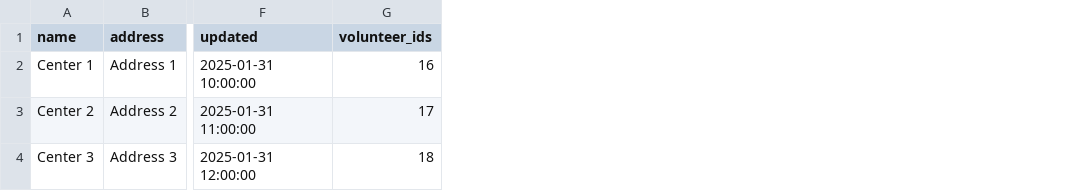
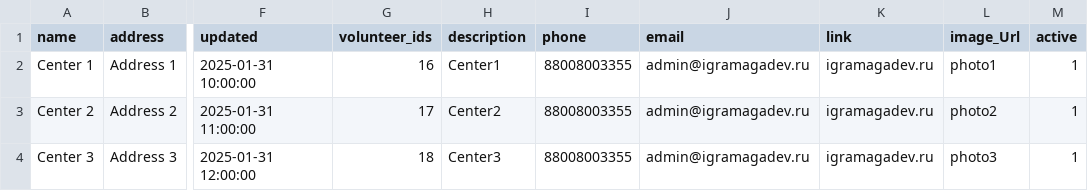
Before and after one commit to anepretimovdiasoft/Android-Bootcamp-2025-Backend, a CSV file: src/main/resources/db.changelog/data/csv/2025-01-31--0001-centers-data.csv, drawn as a sheet; only a part is shown, gaps mark what is left out; the diff names each change by its address in the sheet, - before the commit and + after, or states it on an @@ line.

```diff
--- a/src/main/resources/db.changelog/data/csv/2025-01-31--0001-centers-data.csv
+++ b/src/main/resources/db.changelog/data/csv/2025-01-31--0001-centers-data.csv
+column H (description), rows 2-4: Center1 | Center2 | Center3
+column I (phone), rows 2-4: all 88008003355
+column J (email), rows 2-4: all admin@igramagadev.ru
+column K (link), rows 2-4: all igramagadev.ru
+column L (image_Url), rows 2-4: photo1 | photo2 | photo3
+column M (active), rows 2-4: all 1
```
Also changed, not shown: src/main/resources/db.changelog/data/csv/2025-01-31--0001-users-data.csv, 52 other files.
